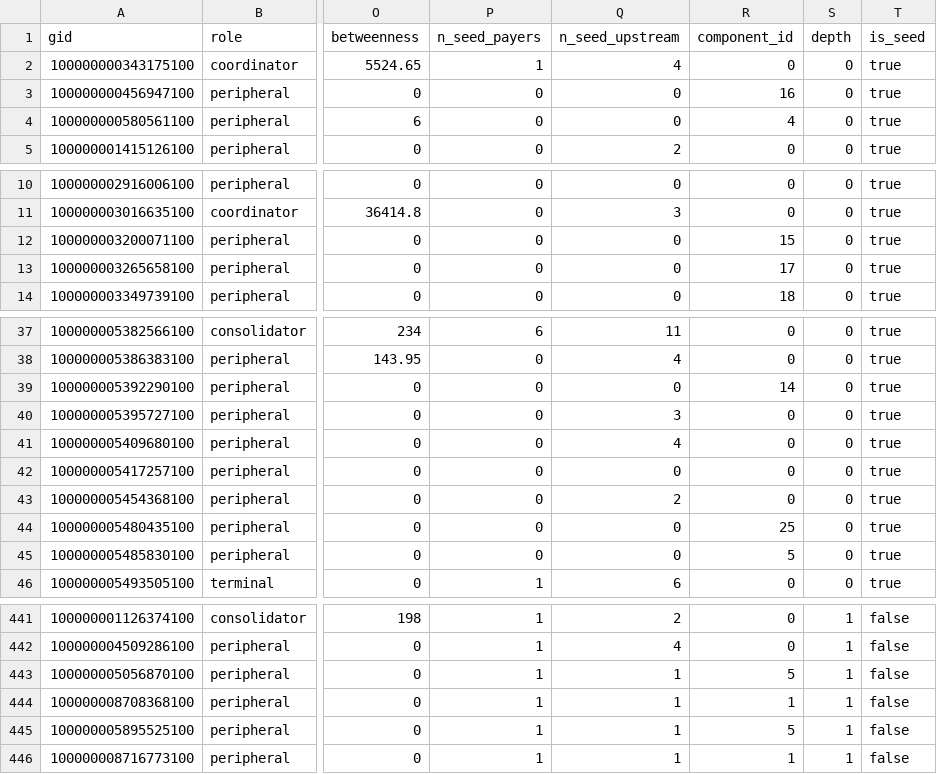
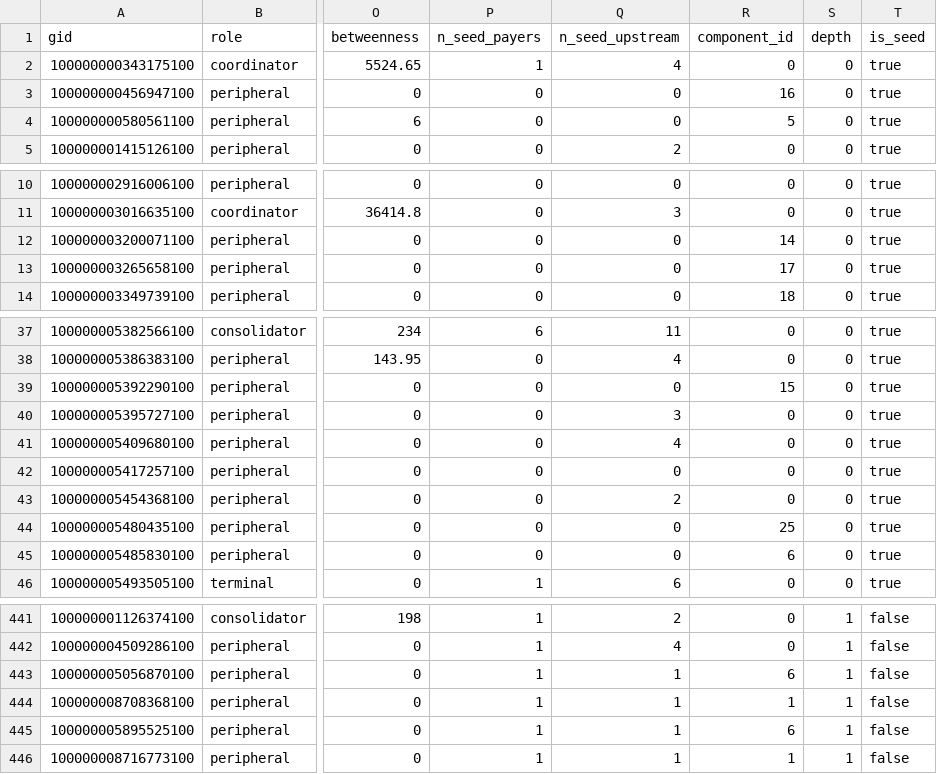
Before and after one commit to BAITC-Hacks/hack-bf176827-zzz-technology, a CSV file: out/nodes_roles.csv, drawn as a sheet; only a part is shown, gaps mark what is left out; the diff covers the shown part only; the diff names each change by its address in the sheet, - before the commit and + after, or states it on an @@ line.

```diff
--- a/out/nodes_roles.csv
+++ b/out/nodes_roles.csv
-R4 (component_id): 4
+R4 (component_id): 5
-R12 (component_id): 15
+R12 (component_id): 14
-R39 (component_id): 14
+R39 (component_id): 15
-R45 (component_id): 5
+R45 (component_id): 6
-R443 (component_id): 5
+R443 (component_id): 6
-R445 (component_id): 5
+R445 (component_id): 6
```
Also changed, not shown: 32 edited cells elsewhere in this file, out/clusters.csv, 2 other files.
